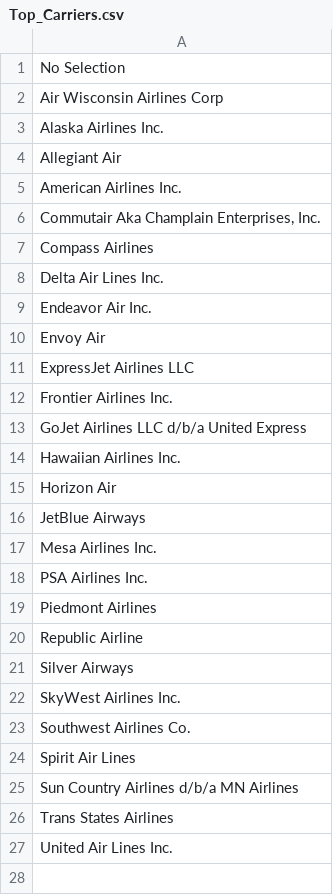
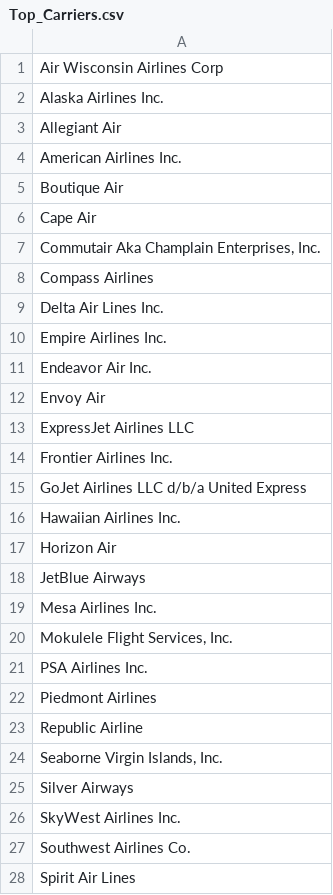
Before and after one commit to viksarkar/Airline_Prediction_Heroku, a CSV file: Top_Carriers.csv, drawn as a sheet; only a part is shown; the shorter side is filled out with more unchanged rows.

```diff
--- a/Top_Carriers.csv
+++ b/Top_Carriers.csv
@@ -1,2 +1 @@
-No Selection
 Air Wisconsin Airlines Corp
@@ -5,2 +4,4 @@ Allegiant Air
 American Airlines Inc.
+Boutique Air
+Cape Air
 "Commutair Aka Champlain Enterprises, Inc."
@@ -8,2 +9,3 @@ Compass Airlines
 Delta Air Lines Inc.
+Empire Airlines Inc.
 Endeavor Air Inc.
@@ -17,2 +19,3 @@ JetBlue Airways
 Mesa Airlines Inc.
+"Mokulele Flight Services, Inc."
 PSA Airlines Inc.
@@ -20,2 +23,3 @@ Piedmont Airlines
 Republic Airline
+"Seaborne Virgin Islands, Inc."
 Silver Airways
```
Also changed, not shown: 2 other files.
